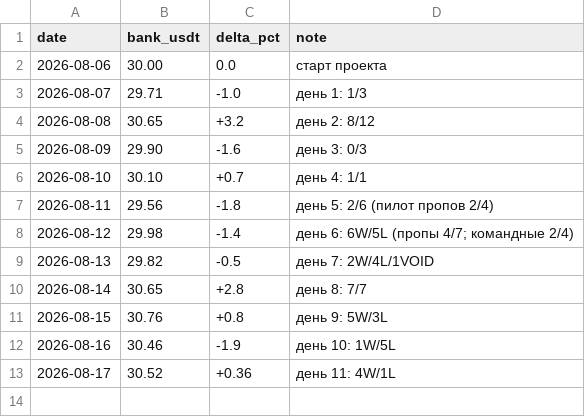
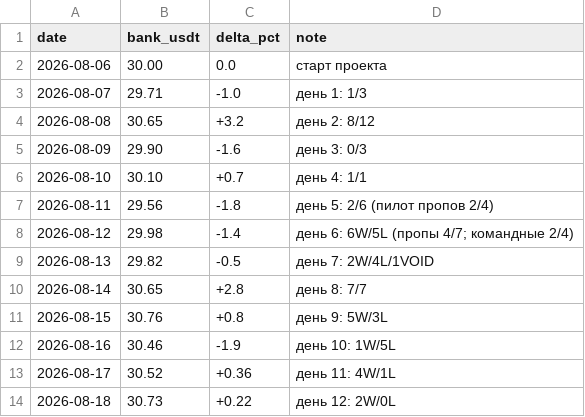
Before and after one commit to Awwworf/wnba-betting-lab, a CSV file: Struktura/bank_history.csv, drawn as a sheet.

Commit message:
Update bank_history.csv

```diff
--- a/Struktura/bank_history.csv
+++ b/Struktura/bank_history.csv
@@ -13 +13,2 @@ date,bank_usdt,delta_pct,note
 2026-08-17,30.52,+0.36,день 11: 4W/1L
+2026-08-18,30.73,+0.22,день 12: 2W/0L
```
